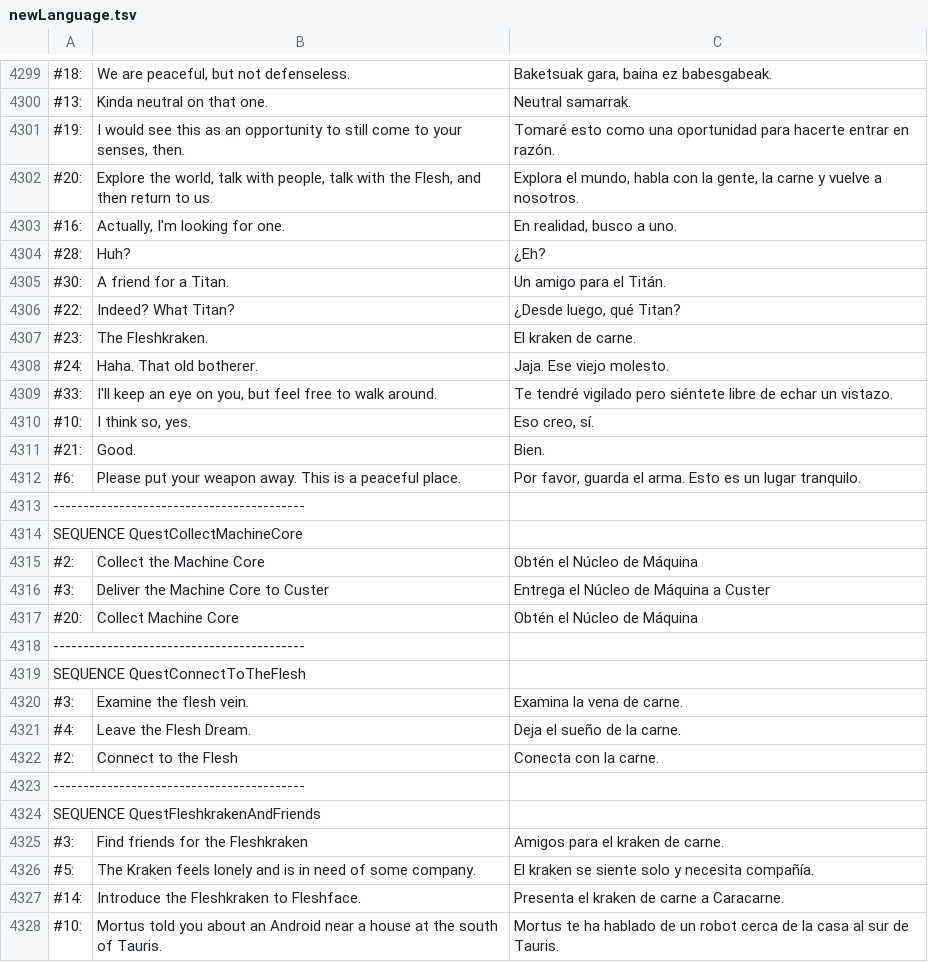
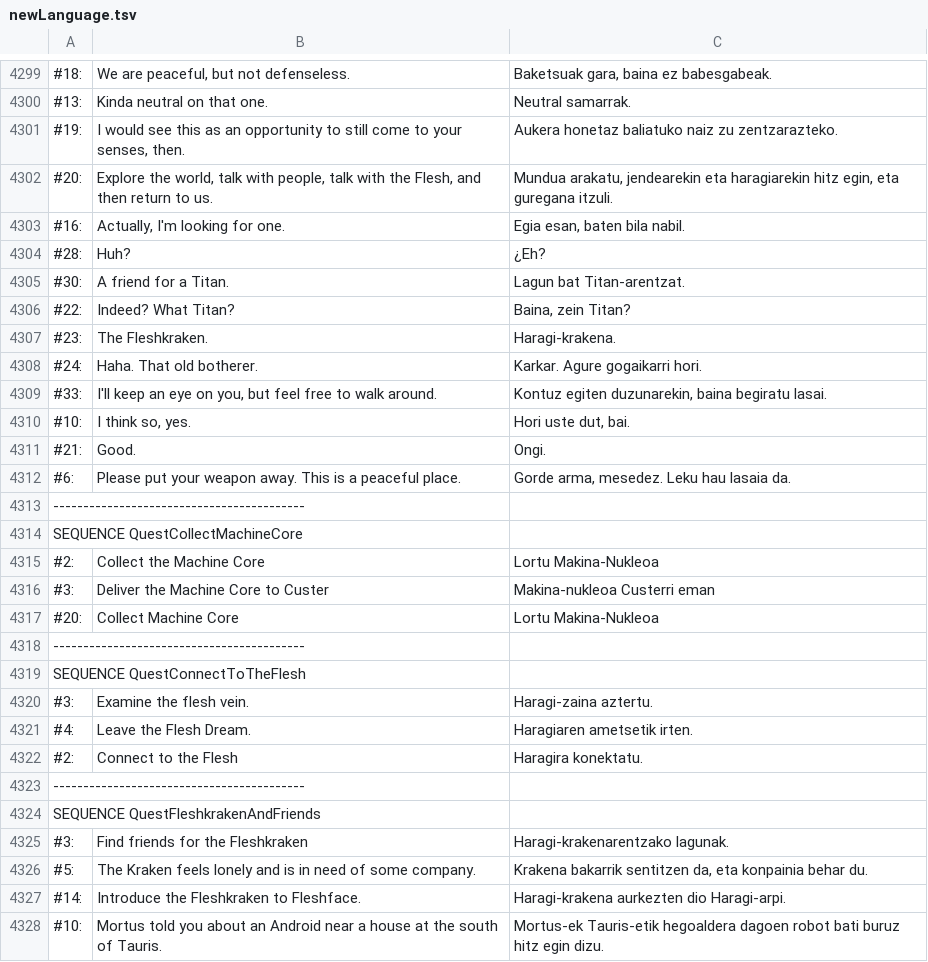
Before and after one commit to ZiTAL/JokoakEuskaraz, a TSV file: DeathTrash/basque_translation/newLanguage.tsv, drawn as a sheet; only a part is shown, gaps mark what is left out; the diff covers the shown part only; the diff names each change by its address in the sheet, - before the commit and + after, or states it on an @@ line.

Commit message:
4350

```diff
--- a/DeathTrash/basque_translation/newLanguage.tsv
+++ b/DeathTrash/basque_translation/newLanguage.tsv
-C4301: Tomaré esto como una oportunidad para hacerte entrar en razón.
+C4301: Aukera honetaz baliatuko naiz zu zentzarazteko.
-C4302: Explora el mundo, habla con la gente, la carne y vuelve a nosotros.
+C4302: Mundua arakatu, jendearekin eta haragiarekin hitz egin, eta guregana itzuli.
-C4303: En realidad, busco a uno.
+C4303: Egia esan, baten bila nabil.
-C4305: Un amigo para el Titán.
+C4305: Lagun bat Titan-arentzat.
-C4306: ¿Desde luego, qué Titan?
+C4306: Baina, zein Titan?
-C4307: El kraken de carne.
+C4307: Haragi-krakena.
-C4308: Jaja. Ese viejo molesto.
+C4308: Karkar. Agure gogaikarri hori.
-C4309: Te tendré vigilado pero siéntete libre de echar un vistazo.
+C4309: Kontuz egiten duzunarekin, baina begiratu lasai.
-C4310: Eso creo, sí.
+C4310: Hori uste dut, bai.
-C4311: Bien.
+C4311: Ongi.
-C4312: Por favor, guarda el arma. Esto es un lugar tranquilo.
+C4312: Gorde arma, mesedez. Leku hau lasaia da.
-C4315: Obtén el Núcleo de Máquina
+C4315: Lortu Makina-Nukleoa
-C4316: Entrega el Núcleo de Máquina a Custer
+C4316: Makina-nukleoa Custerri eman
-C4317: Obtén el Núcleo de Máquina
+C4317: Lortu Makina-Nukleoa
-C4320: Examina la vena de carne.
+C4320: Haragi-zaina aztertu.
-C4321: Deja el sueño de la carne.
+C4321: Haragiaren ametsetik irten.
-C4322: Conecta con la carne.
+C4322: Haragira konektatu.
-C4325: Amigos para el kraken de carne.
+C4325: Haragi-krakenarentzako lagunak.
-C4326: El kraken se siente solo y necesita compañía.
+C4326: Krakena bakarrik sentitzen da, eta konpainia behar du.
-C4327: Presenta el kraken de carne a Caracarne.
+C4327: Haragi-krakena aurkezten dio Haragi-arpi.
-C4328: Mortus te ha hablado de un robot cerca de la casa al sur de Tauris.
+C4328: Mortus-ek Tauris-etik hegoaldera dagoen robot bati buruz hitz egin dizu.
```
Also changed, not shown: 15 edited cells elsewhere in this file.
